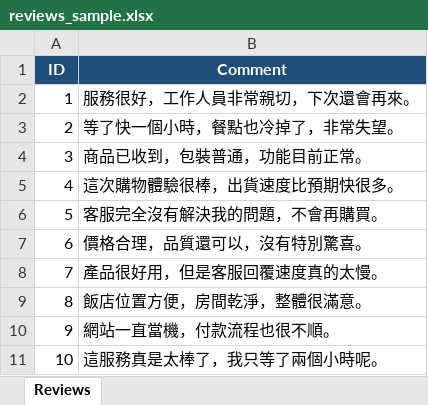
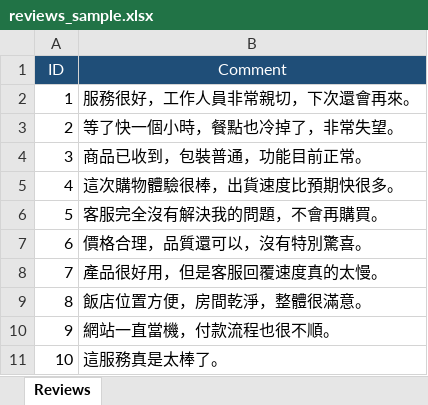
Before and after one commit to Nelson23578/Artificial-Intelligence-Technologies-and-Business-Applications-Workshop, an Excel workbook: public/samples/reviews_sample.xlsx, sheet Reviews, drawn as a sheet; values as stored, in another font and other column widths than the file's, no borders; the diff names each change by its address in the sheet, - before the commit and + after, or states it on an @@ line.

```diff
--- a/public/samples/reviews_sample.xlsx (sheet Reviews)
+++ b/public/samples/reviews_sample.xlsx (sheet Reviews)
-A1:B1 bold: on
+A1:B1 bold: off
-B11 (Comment): 這服務真是太棒了，我只等了兩個小時呢。
+B11 (Comment): 這服務真是太棒了。
```
Also changed, not shown: 1 other file.
